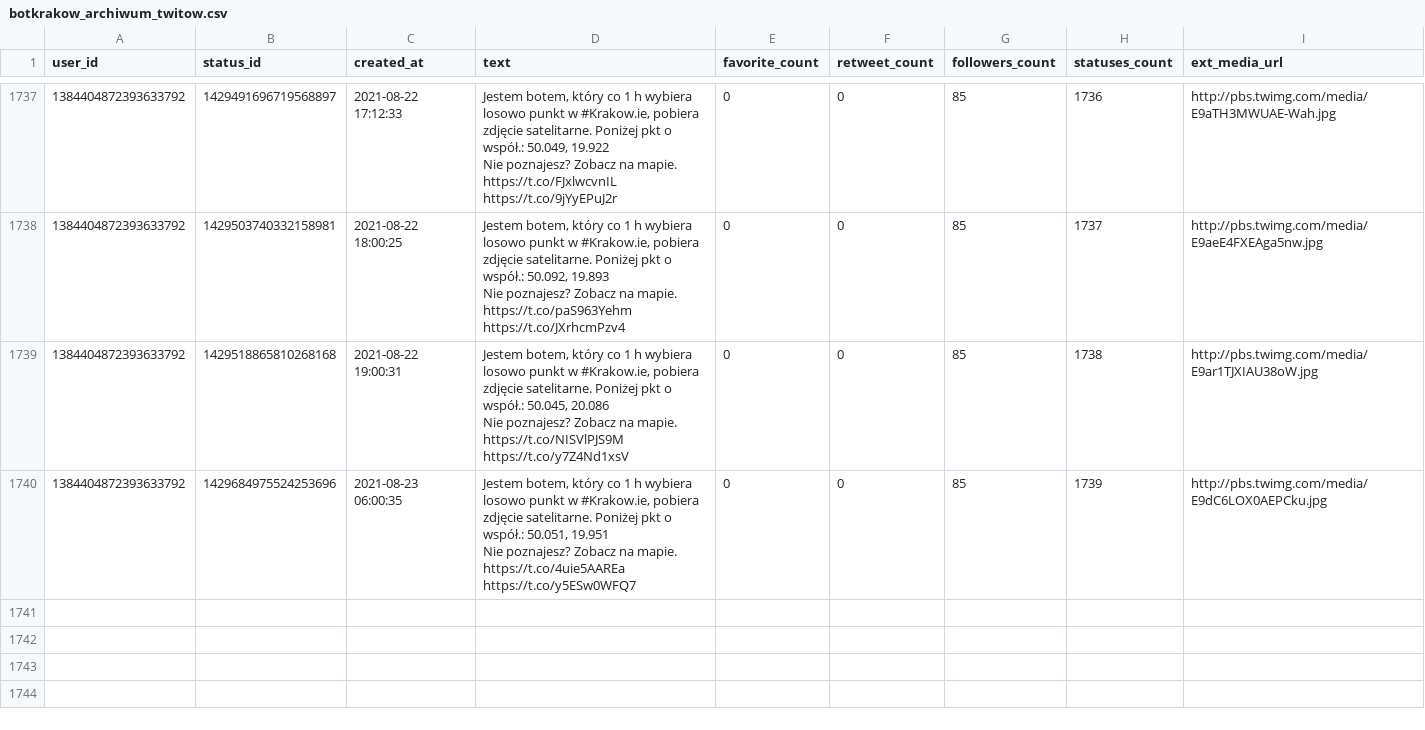
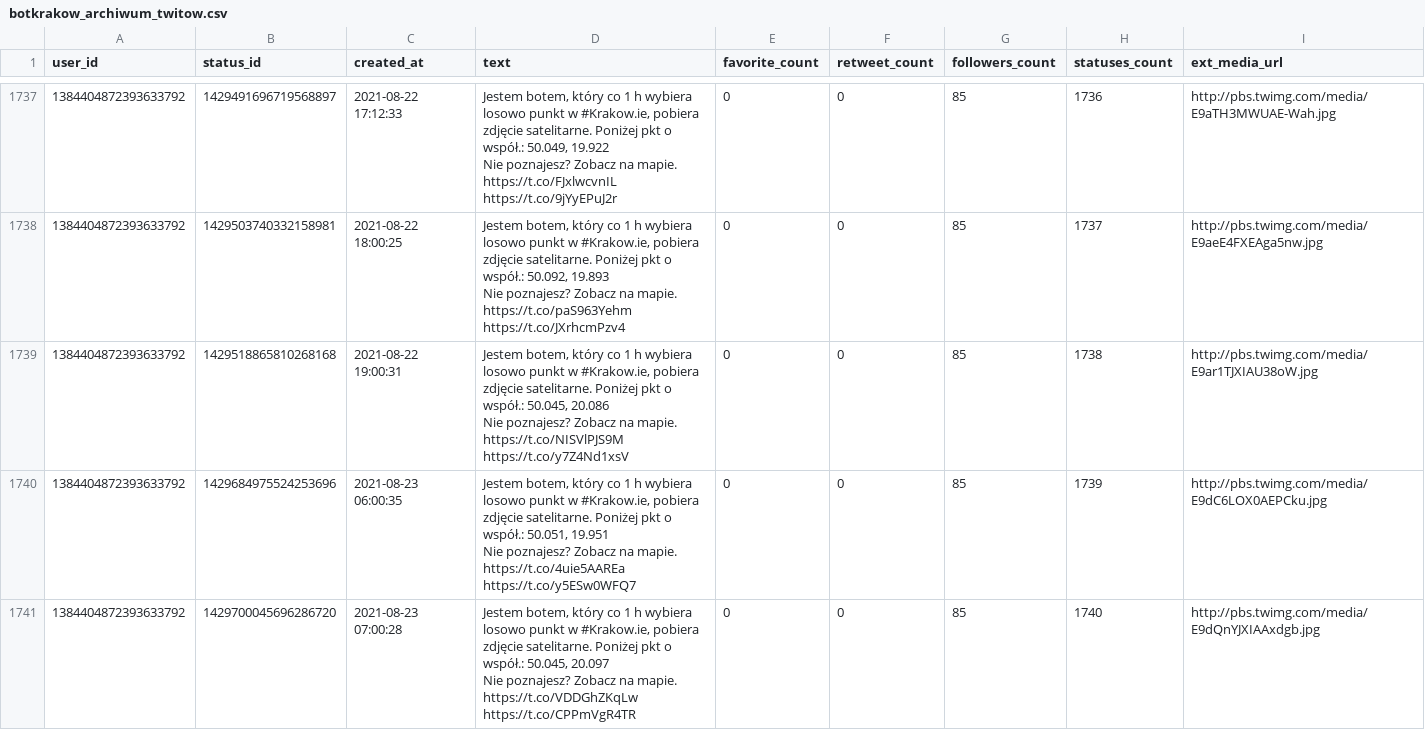
Before and after one commit to sms1962/botblog, a CSV file: data/botkrakow_archiwum_twitow.csv, drawn as a sheet; only a part is shown, gaps mark what is left out.

Commit message:
Zapisanie nowych twitow botkrakow

```diff
--- a/data/botkrakow_archiwum_twitow.csv
+++ b/data/botkrakow_archiwum_twitow.csv
@@ -3467 +3467,3 @@ Nie poznajesz? Zobacz na mapie. https://t.co/NISVlPJS9M https://t.co/y7Z4Nd1xsV"
 Nie poznajesz? Zobacz na mapie. https://t.co/4uie5AAREa https://t.co/y5ESw0WFQ7",0,0,85,1739,http://pbs.twimg.com/media/E9dC6LOX0AEPCku.jpg
+1384404872393633792,1429700045696286720,2021-08-23 07:00:28,"Jestem botem, który co 1 h wybiera losowo punkt w #Krakow.ie, pobiera zdjęcie satelitarne. Poniżej pkt o współ.: 50.045, 20.097
+Nie poznajesz? Zobacz na mapie. https://t.co/VDDGhZKqLw https://t.co/CPPmVgR4TR",0,0,85,1740,http://pbs.twimg.com/media/E9dQnYJXIAAxdgb.jpg
```
Also changed, not shown: 1 other file.
